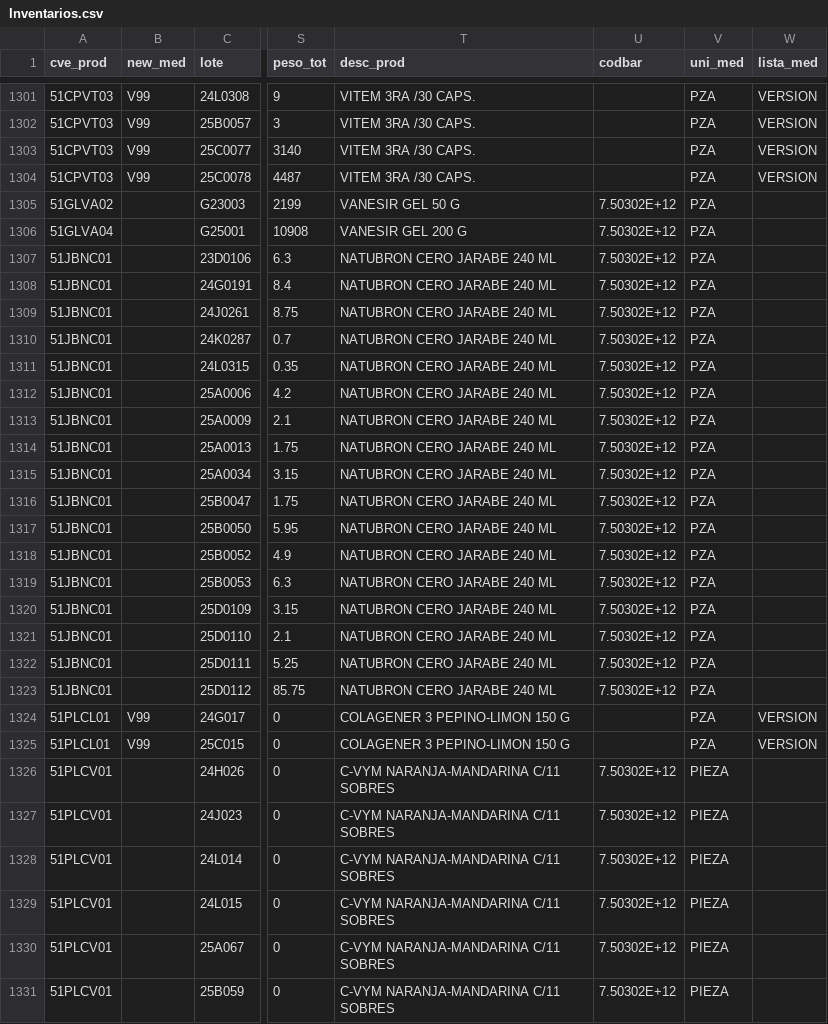
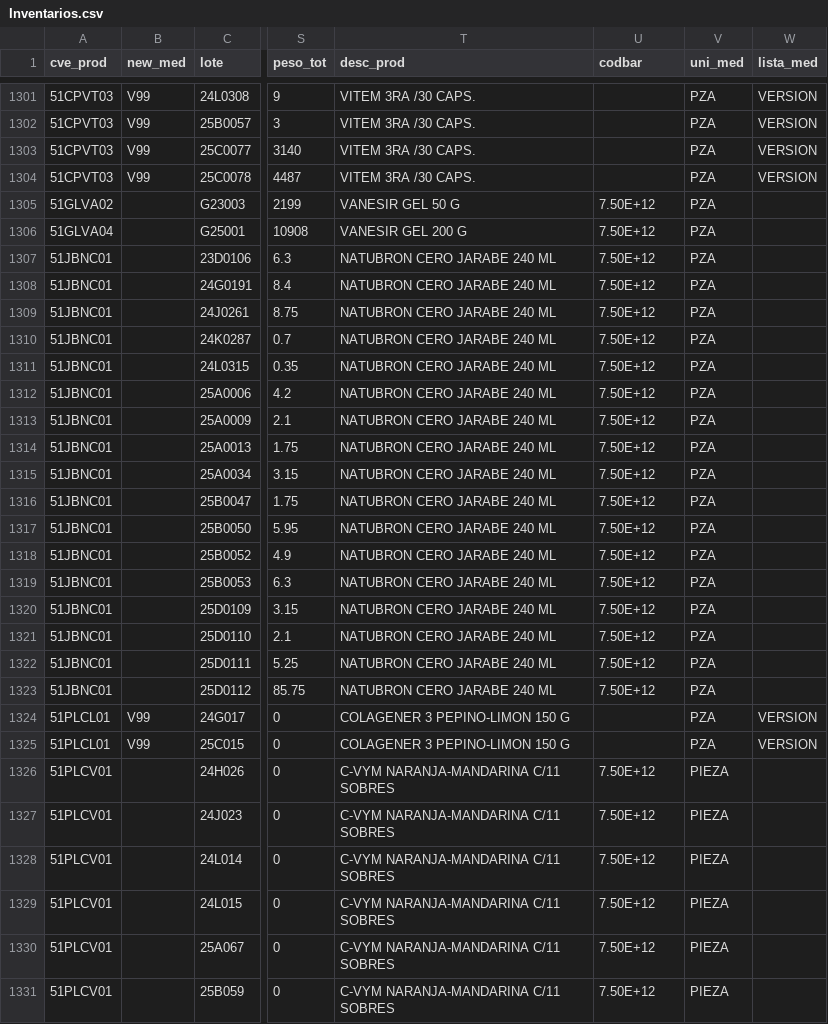
Before and after one commit to Geratano/Farmiral, a CSV file: Inventarios.csv, drawn as a sheet; only a part is shown, gaps mark what is left out; the diff covers the shown part only; the diff names each change by its address in the sheet, - before the commit and + after, or states it on an @@ line.

```diff
--- a/Inventarios.csv
+++ b/Inventarios.csv
-U1305:U1323 (codbar): 7.50302E+12
+U1305:U1323 (codbar): 7.50E+12
-U1326:U1331 (codbar): 7.50302E+12
+U1326:U1331 (codbar): 7.50E+12
```
Also changed, not shown: 118 edited cells elsewhere in this file, CXC.csv, 1 other file.
